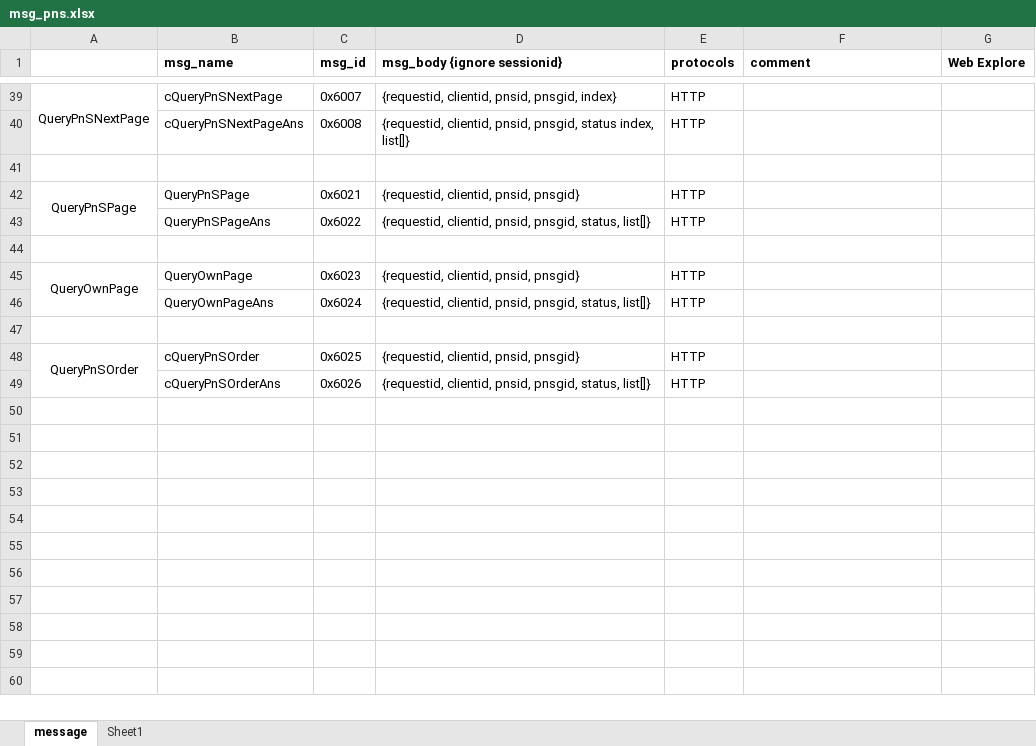
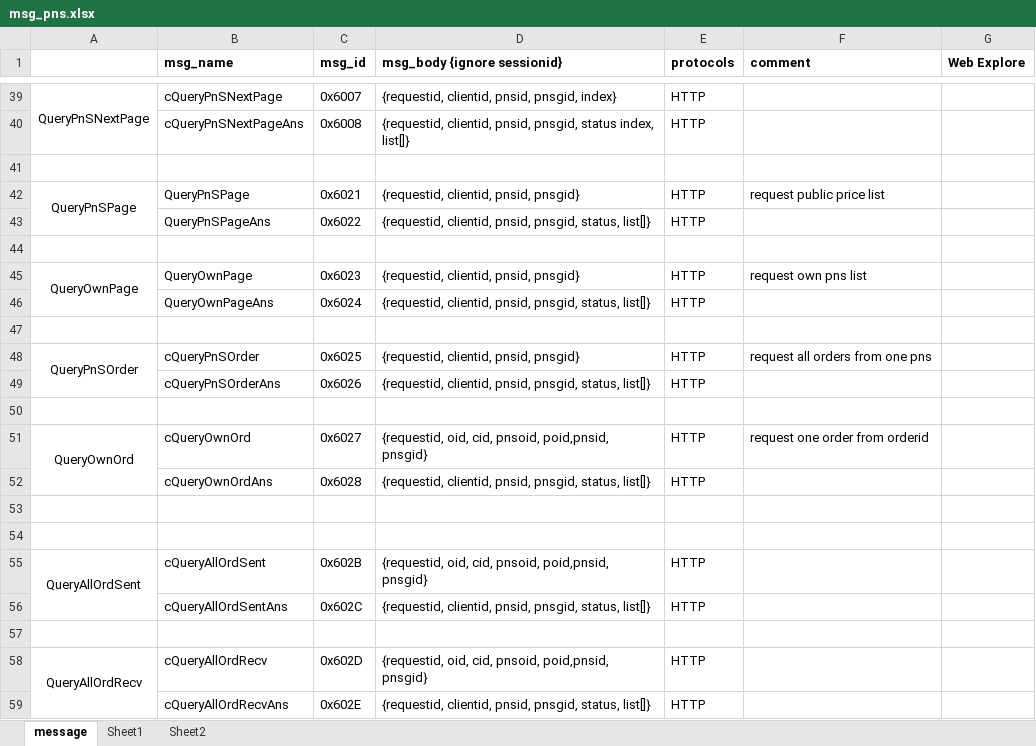
Before and after one commit to xf06/crm_doc, an Excel workbook: msg_pns.xlsx, sheet message, drawn as a sheet; only a part is shown, gaps mark what is left out; values as stored, in another font and other column widths than the file's, no borders; the diff names each change by its address in the sheet, - before the commit and + after, or states it on an @@ line.

```diff
--- a/msg_pns.xlsx (sheet message)
+++ b/msg_pns.xlsx (sheet message)
+sheet tab: Sheet2
-F42 (comment): (empty)
+F42 (comment): request public price list
-F45 (comment): (empty)
+F45 (comment): request own pns list
-F48 (comment): (empty)
+F48 (comment): request all orders from one pns
+row 50: (empty)
+row 51: QueryOwnOrd | cQueryOwnOrd | 0x6027 | {requestid, oid, cid, pnsoid, poid,pnsid, pnsgid} | HTTP | request one order from orderid
+row 52:  | cQueryOwnOrdAns | 0x6028 | {requestid, clientid, pnsid, pnsgid, status, list[]} | HTTP
+row 53: (empty)
+row 54: (empty)
+row 55: QueryAllOrdSent | cQueryAllOrdSent | 0x602B | {requestid, oid, cid, pnsoid, poid,pnsid, pnsgid} | HTTP
+row 56:  | cQueryAllOrdSentAns | 0x602C | {requestid, clientid, pnsid, pnsgid, status, list[]} | HTTP
+row 57: (empty)
+row 58: QueryAllOrdRecv | cQueryAllOrdRecv | 0x602D | {requestid, oid, cid, pnsoid, poid,pnsid, pnsgid} | HTTP
+row 59:  | cQueryAllOrdRecvAns | 0x602E | {requestid, clientid, pnsid, pnsgid, status, list[]} | HTTP
```
Also changed, not shown: 2 other files.
